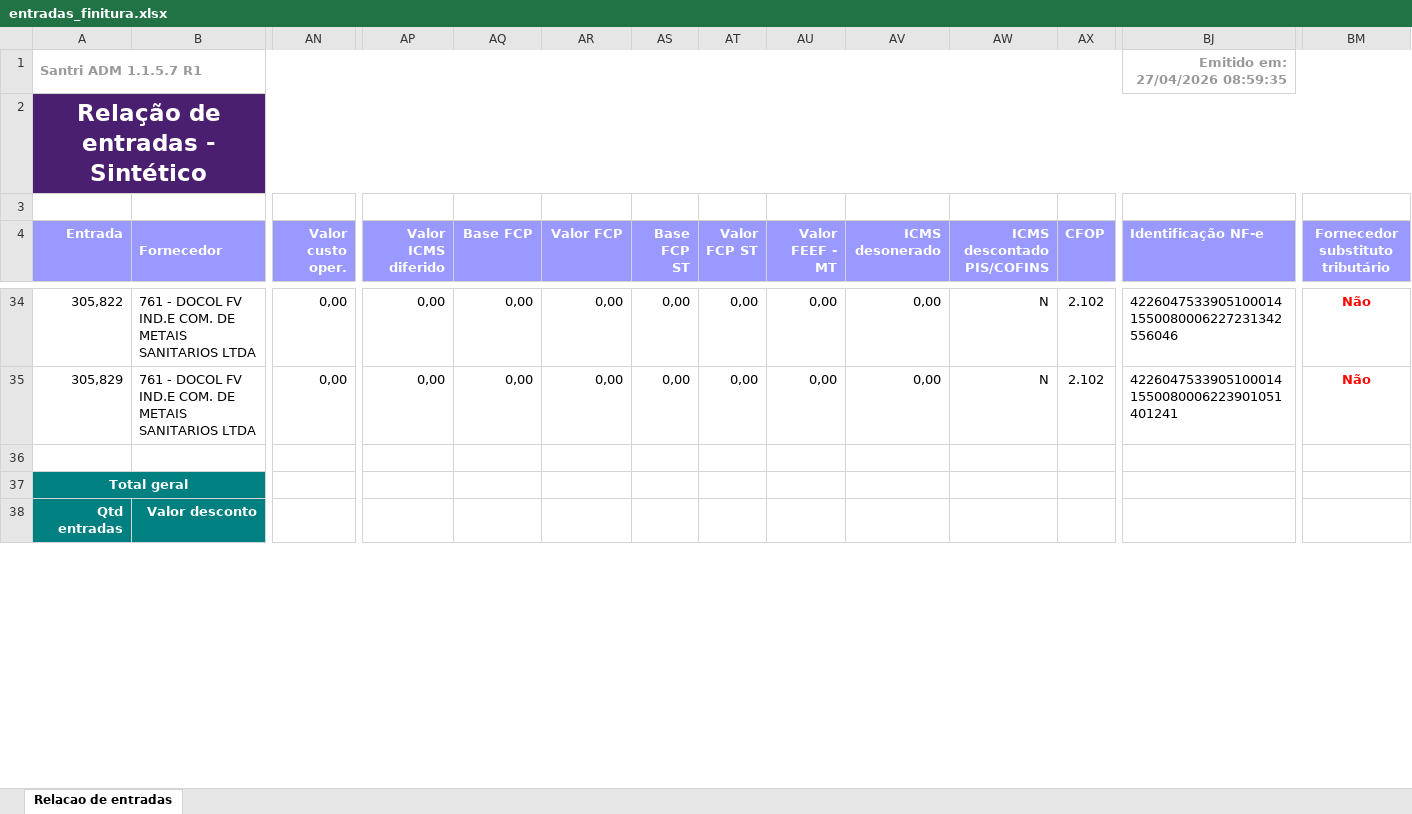
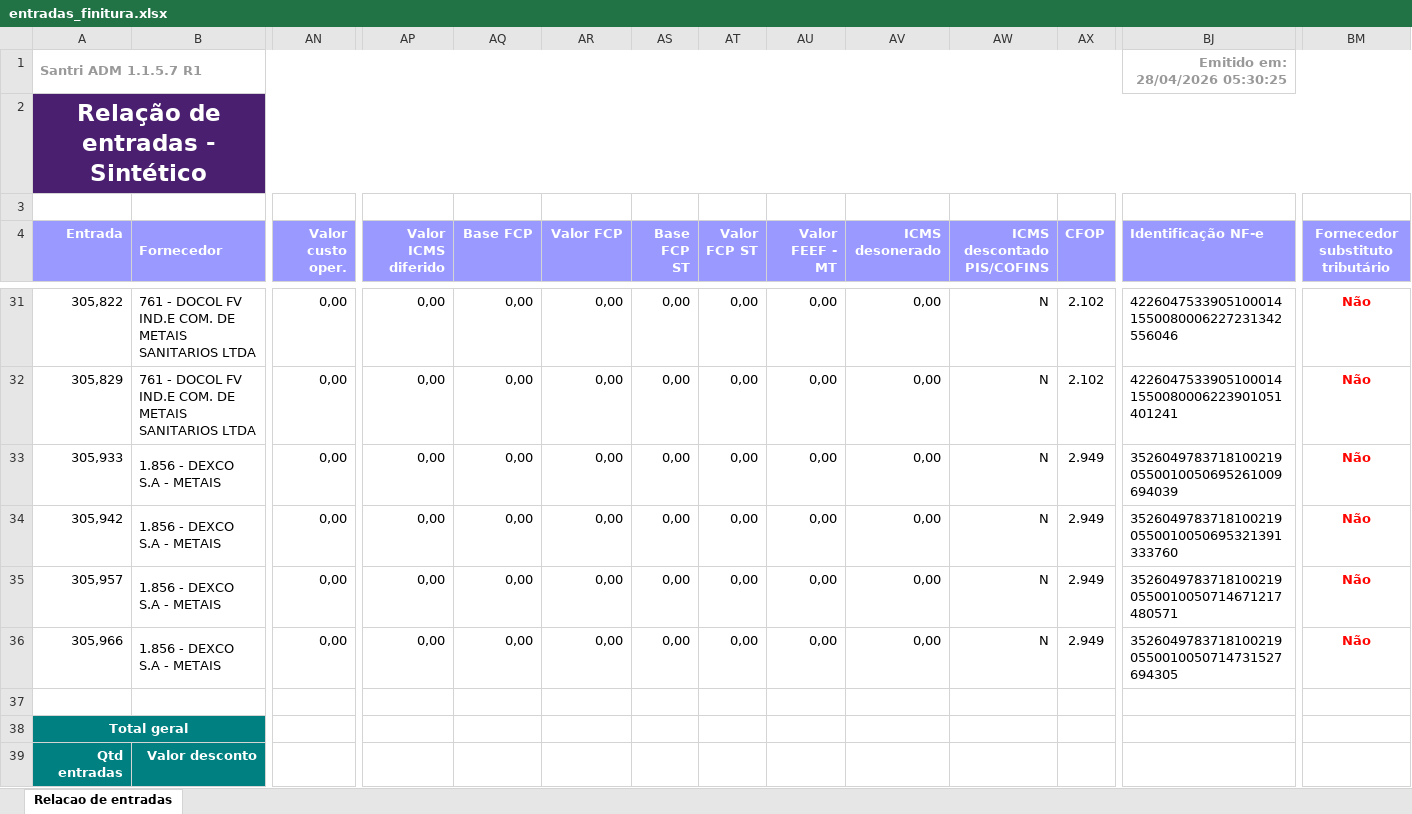
Before and after one commit to ShuuraBr/AGENDAMENTO, an Excel workbook: tratando_tabelas/finitura/entradas_finitura.xlsx, sheet Relacao de entradas, drawn as a sheet; only a part is shown, gaps mark what is left out; values as stored, in another font and other column widths than the file's, no borders; rows hold the shown columns only; the diff covers the shown part only; the diff names each change by its address in the sheet, - before the commit and + after, or states it on an @@ line.

```diff
--- a/tratando_tabelas/finitura/entradas_finitura.xlsx (sheet Relacao de entradas)
+++ b/tratando_tabelas/finitura/entradas_finitura.xlsx (sheet Relacao de entradas)
-BJ1 (Identificação NF-e): Emitido em: 27/04/2026 08:59:35
+BJ1 (Identificação NF-e): Emitido em: 28/04/2026 05:30:25
+row 33: 305,933 | 1.856 - DEXCO S.A - METAIS | 0,00 | 0,00 | 0,00 | 0,00 | 0,00 | 0,00 | 0,00 | 0,00 | N | 2.949 | 35260497837181002190550010050695261009694039 | Não
+row 34: 305,942 | 1.856 - DEXCO S.A - METAIS | 0,00 | 0,00 | 0,00 | 0,00 | 0,00 | 0,00 | 0,00 | 0,00 | N | 2.949 | 35260497837181002190550010050695321391333760 | Não
+row 35: 305,957 | 1.856 - DEXCO S.A - METAIS | 0,00 | 0,00 | 0,00 | 0,00 | 0,00 | 0,00 | 0,00 | 0,00 | N | 2.949 | 35260497837181002190550010050714671217480571 | Não
+row 36: 305,966 | 1.856 - DEXCO S.A - METAIS | 0,00 | 0,00 | 0,00 | 0,00 | 0,00 | 0,00 | 0,00 | 0,00 | N | 2.949 | 35260497837181002190550010050714731527694305 | Não
```
Also changed, not shown: 3 removed rows and 11 edited cells elsewhere in this sheet, backend/uploads/importacao-relatorio/entradas_lojas.xlsx, tratando_tabelas/ac_coelho/entradas_ac_coelho.xlsx, 9 other files.
